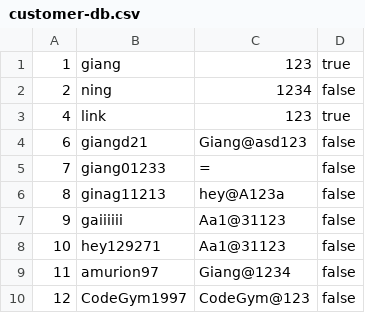
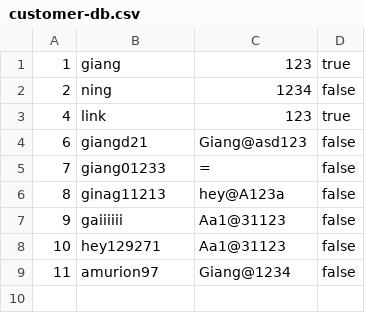
Before and after one commit to Amurion97/Mod2-case-shopping-page, a CSV file: data/DB-file/customer-db.csv, drawn as a sheet; the diff names each change by its address in the sheet, - before the commit and + after, or states it on an @@ line.

```diff
--- a/data/DB-file/customer-db.csv
+++ b/data/DB-file/customer-db.csv
-row 10: 12 | CodeGym1997 | CodeGym@123 | false
```
Also changed, not shown: 8 other files.
